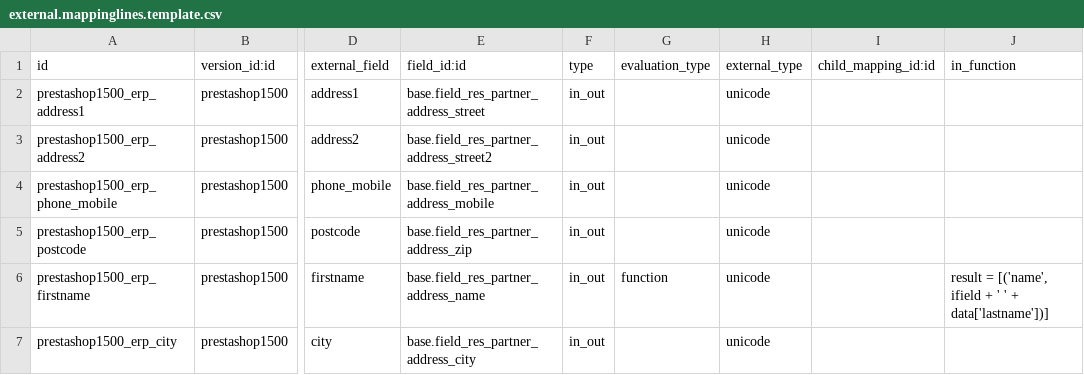
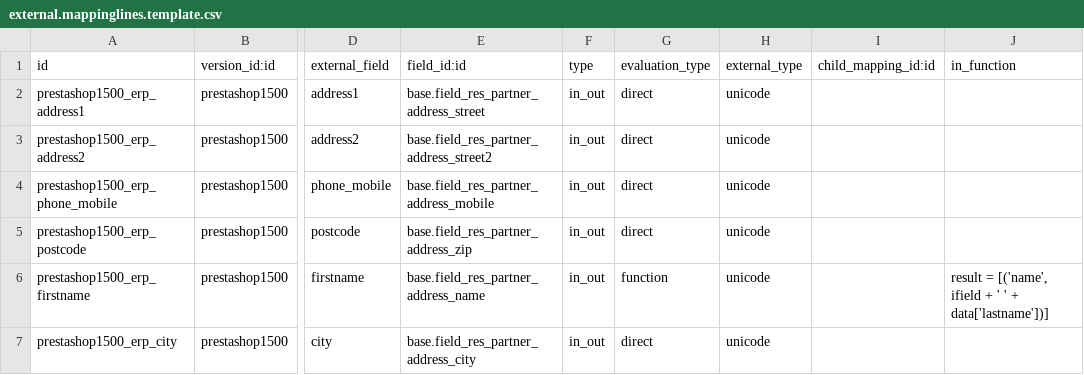
Before and after one commit to xrg/prestashoperpconnect, a CSV file: prestashoperpconnect/settings/1.5.0.0/res.partner.address/external.mappinglines.template.csv, drawn as a sheet; only a part is shown, gaps mark what is left out; the diff names each change by its address in the sheet, - before the commit and + after, or states it on an @@ line.

Commit message:
[IMP] start to import order, customer, address are sucefully created, next step order line ;)

```diff
--- a/prestashoperpconnect/settings/1.5.0.0/res.partner.address/external.mappinglines.template.csv
+++ b/prestashoperpconnect/settings/1.5.0.0/res.partner.address/external.mappinglines.template.csv
-G2:G5 (evaluation_type): (empty)
+G2:G5 (evaluation_type): direct
-G7 (evaluation_type): (empty)
+G7 (evaluation_type): direct
```
Also changed, not shown: 1 other file.
